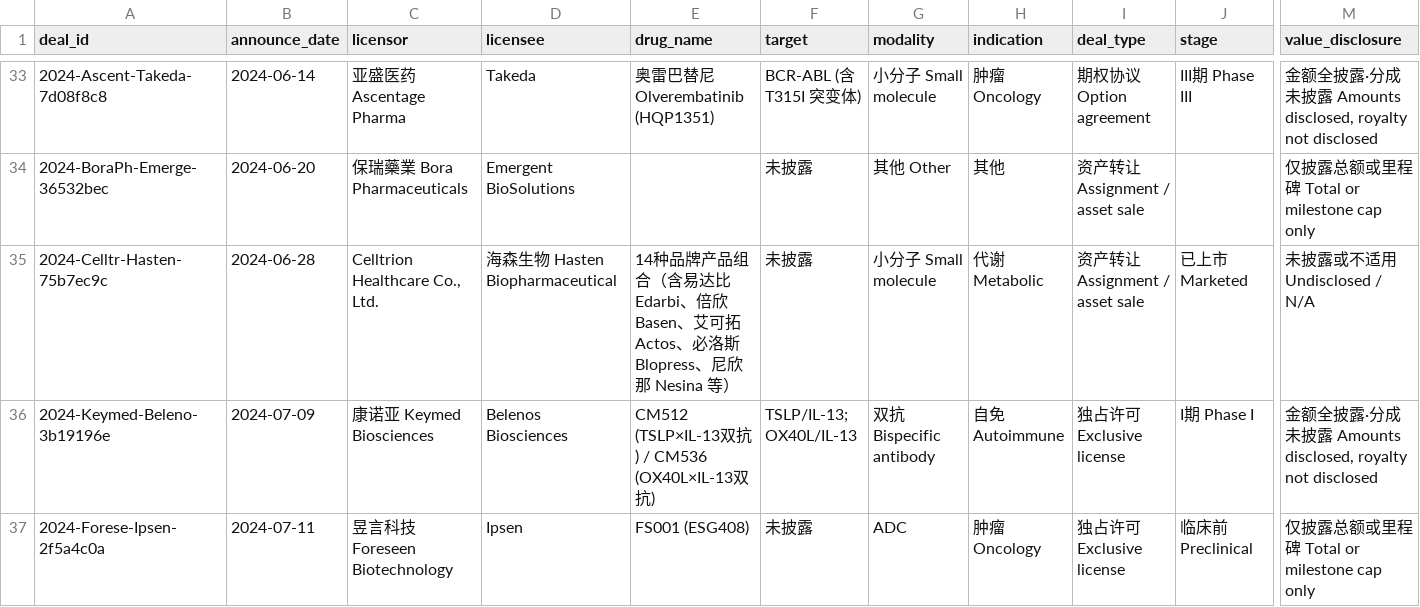
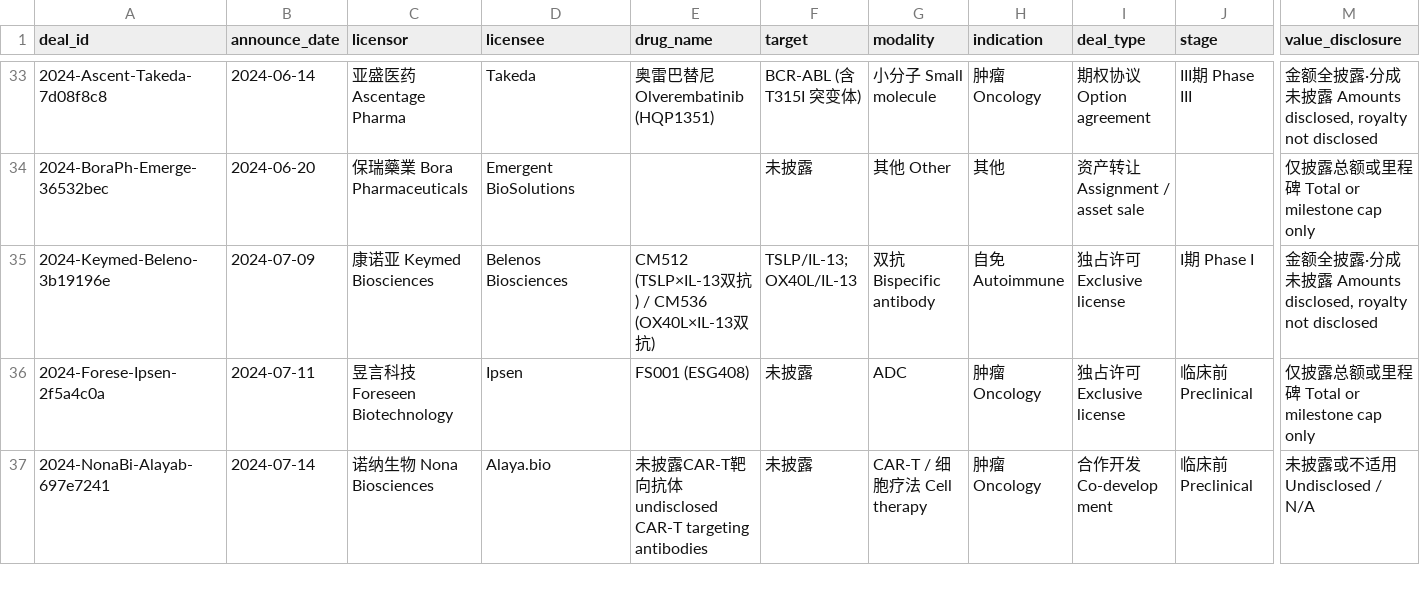
Before and after one commit to lingchen718/china-biopharma-outbound-insights, a CSV file: normalized_data/cleaned_data_2024.csv, drawn as a sheet; only a part is shown, gaps mark what is left out; the shorter side is filled out with more unchanged rows; rows hold the shown columns only; the diff covers the shown part only; the diff names each change by its address in the sheet, - before the commit and + after, or states it on an @@ line.

```diff
--- a/normalized_data/cleaned_data_2024.csv
+++ b/normalized_data/cleaned_data_2024.csv
-row 35: 2024-Celltr-Hasten-75b7ec9c | 2024-06-28 | Celltrion Healthcare Co., Ltd. | 海森生物 Hasten Biopharmaceutical | 14种品牌产品组合（含易达比 Edarbi、倍欣 Basen、艾可拓 Actos、必洛斯 Blopress、尼欣那 Nesina 等） | 未披露 | 小分子 Small molecule | 代谢 Metabolic | 资产转让 Assignment / asset sale | 已上市 Marketed | 未披露或不适用 Undisclosed / N/A
```
Also changed, not shown: 1 edited cell elsewhere in this file, normalized_data/cleaned_data_2020.csv, normalized_data/cleaned_data_2023.csv, 7 other files.
